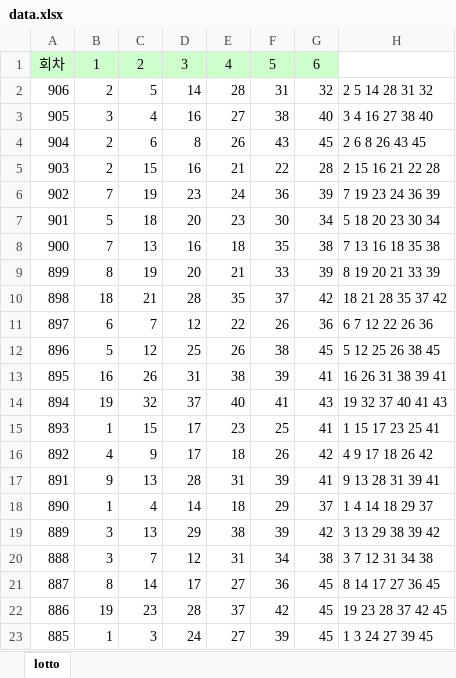
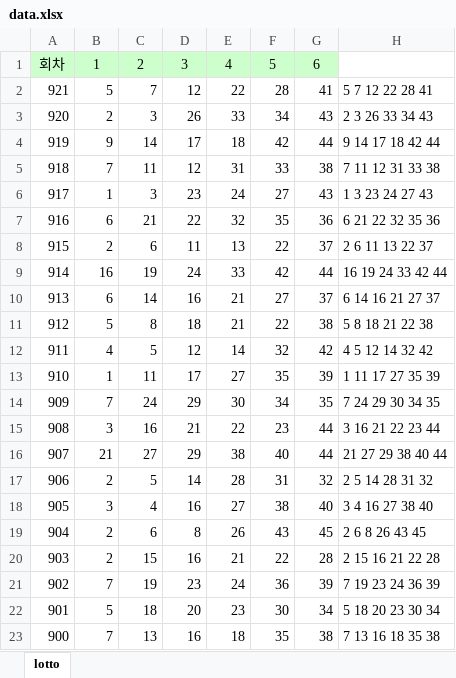
Before and after one commit to chazevo2/simple_lotto, an Excel workbook: data.xlsx, sheet lotto, drawn as a sheet; only a part is shown; the shorter side is filled out with more unchanged rows; values as stored, in another font and other column widths than the file's, no borders; conditional formats not drawn; the diff names each change by its address in the sheet, - before the commit and + after, or states it on an @@ line.

Commit message:
Add files via upload

```diff
--- a/data.xlsx (sheet lotto)
+++ b/data.xlsx (sheet lotto)
+row 2: 921 | 5 | 7 | 12 | 22 | 28 | 41 | 5 7 12 22 28 41
+row 3: 920 | 2 | 3 | 26 | 33 | 34 | 43 | 2 3 26 33 34 43
+row 4: 919 | 9 | 14 | 17 | 18 | 42 | 44 | 9 14 17 18 42 44
+row 5: 918 | 7 | 11 | 12 | 31 | 33 | 38 | 7 11 12 31 33 38
+row 6: 917 | 1 | 3 | 23 | 24 | 27 | 43 | 1 3 23 24 27 43
+row 7: 916 | 6 | 21 | 22 | 32 | 35 | 36 | 6 21 22 32 35 36
+row 8: 915 | 2 | 6 | 11 | 13 | 22 | 37 | 2 6 11 13 22 37
+row 9: 914 | 16 | 19 | 24 | 33 | 42 | 44 | 16 19 24 33 42 44
+row 10: 913 | 6 | 14 | 16 | 21 | 27 | 37 | 6 14 16 21 27 37
+row 11: 912 | 5 | 8 | 18 | 21 | 22 | 38 | 5 8 18 21 22 38
+row 12: 911 | 4 | 5 | 12 | 14 | 32 | 42 | 4 5 12 14 32 42
+row 13: 910 | 1 | 11 | 17 | 27 | 35 | 39 | 1 11 17 27 35 39
+row 14: 909 | 7 | 24 | 29 | 30 | 34 | 35 | 7 24 29 30 34 35
+row 15: 908 | 3 | 16 | 21 | 22 | 23 | 44 | 3 16 21 22 23 44
+row 16: 907 | 21 | 27 | 29 | 38 | 40 | 44 | 21 27 29 38 40 44
```
